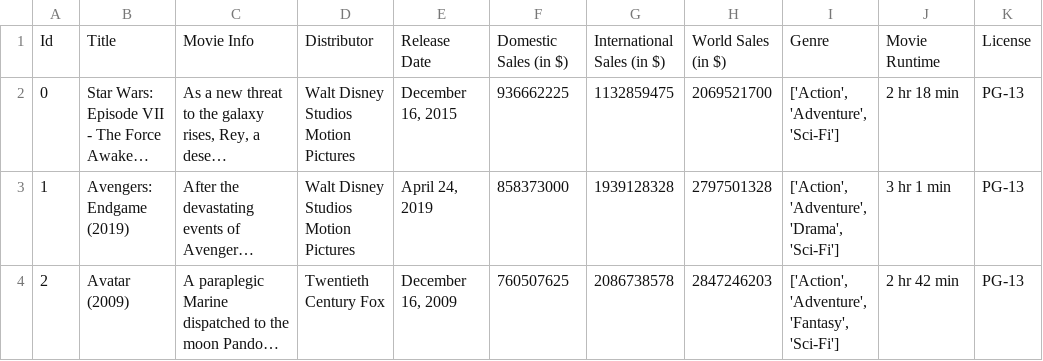
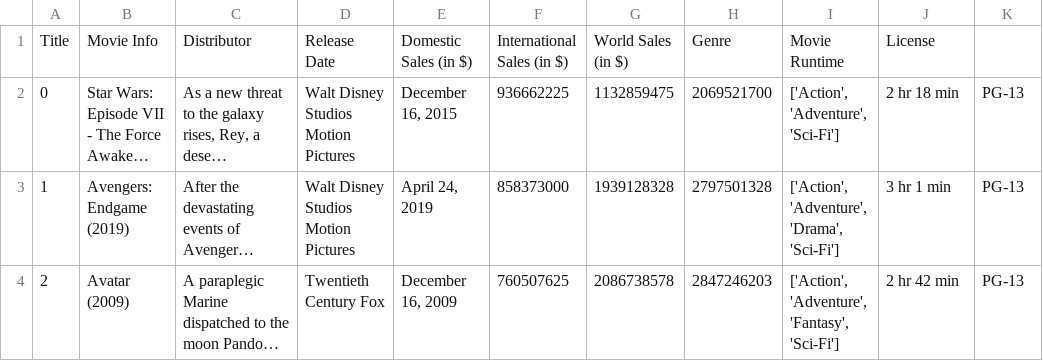
Before and after one commit to Janussr/python_notebook, a CSV file: studypoints_handin/handin_one/Highest Holywood Grossing Movies.csv, drawn as a sheet; only a part is shown; long unchanged cells end in …; removed rows and columns are numbered as before the commit, all else as after; the diff names each change by its address in the sheet, - before the commit and + after, or states it on an @@ line.

```diff
--- a/studypoints_handin/handin_one/Highest Holywood Grossing Movies.csv
+++ b/studypoints_handin/handin_one/Highest Holywood Grossing Movies.csv
-row 1: Id | Title | Movie Info | Distributor | Release Date | Domestic Sales (in $) | International Sales (in $) | World Sales (in $) | Genre | Movie Runtime | License
+row 1: Title | Movie Info | Distributor | Release Date | Domestic Sales (in $) | International Sales (in $) | World Sales (in $) | Genre | Movie Runtime | License
```
Also changed, not shown: 3 other files.
